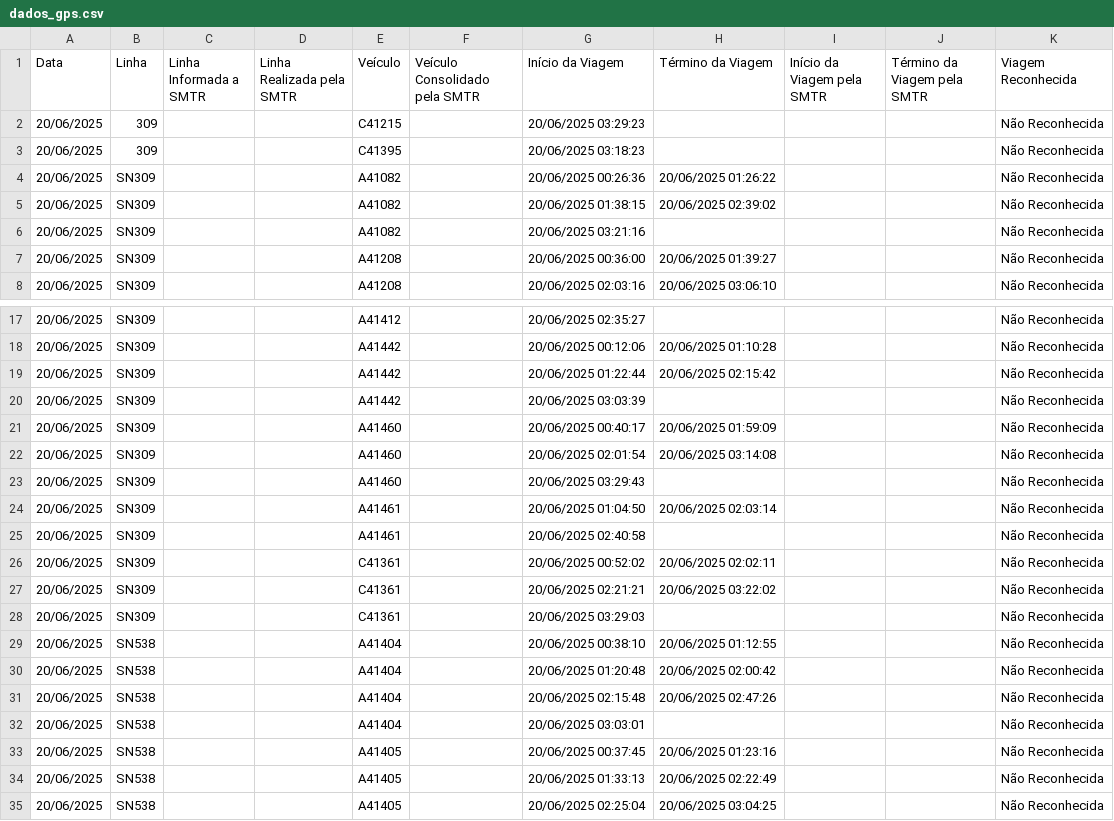
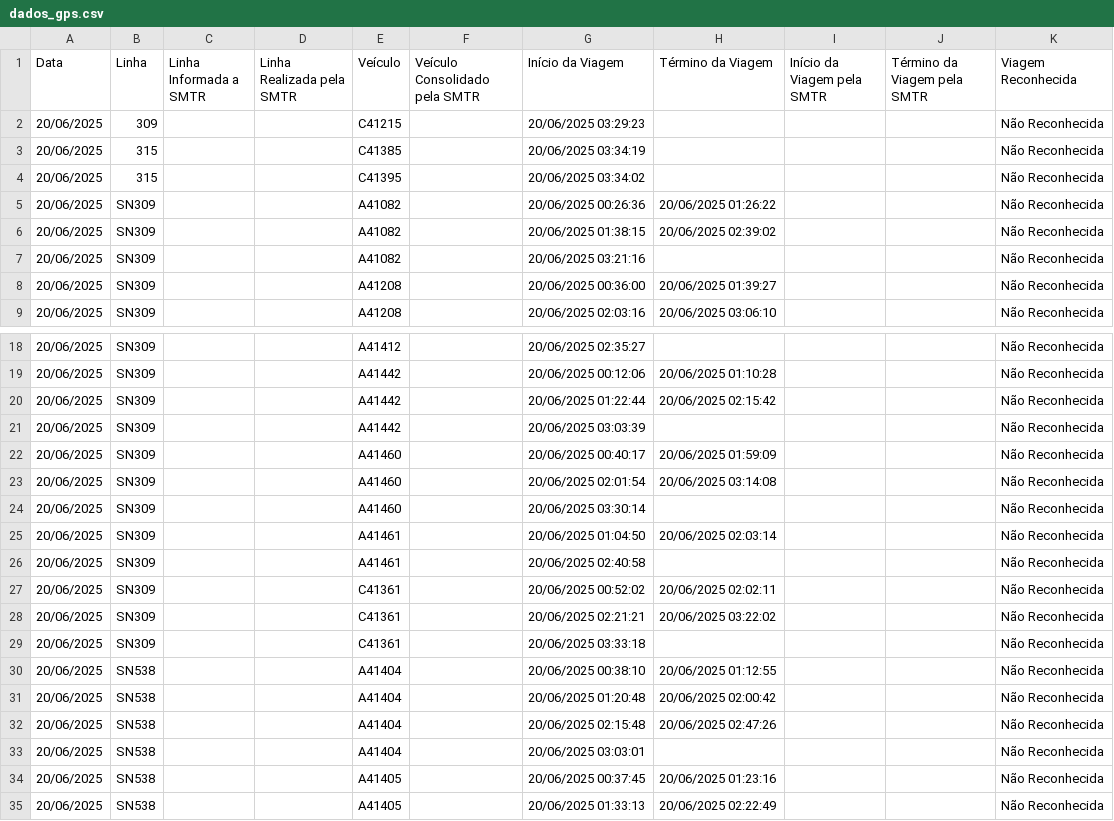
Before and after one commit to schuabi/painel_gps, a CSV file: dados/dados_gps.csv, drawn as a sheet; only a part is shown, gaps mark what is left out; the shorter side is filled out with more unchanged rows.

Commit message:
atualiza├º├úo dados gps

```diff
--- a/dados/dados_gps.csv
+++ b/dados/dados_gps.csv
@@ -2,3 +2,4 @@
 20/06/2025;309;;;C41215;;20/06/2025 03:29:23;;;;Não Reconhecida
-20/06/2025;309;;;C41395;;20/06/2025 03:18:23;;;;Não Reconhecida
+20/06/2025;315;;;C41385;;20/06/2025 03:34:19;;;;Não Reconhecida
+20/06/2025;315;;;C41395;;20/06/2025 03:34:02;;;;Não Reconhecida
 20/06/2025;SN309;;;A41082;;20/06/2025 00:26:36;20/06/2025 01:26:22;;;Não Reconhecida
@@ -22,3 +23,3 @@
 20/06/2025;SN309;;;A41460;;20/06/2025 02:01:54;20/06/2025 03:14:08;;;Não Reconhecida
-20/06/2025;SN309;;;A41460;;20/06/2025 03:29:43;;;;Não Reconhecida
+20/06/2025;SN309;;;A41460;;20/06/2025 03:30:14;;;;Não Reconhecida
 20/06/2025;SN309;;;A41461;;20/06/2025 01:04:50;20/06/2025 02:03:14;;;Não Reconhecida
@@ -27,3 +28,3 @@
 20/06/2025;SN309;;;C41361;;20/06/2025 02:21:21;20/06/2025 03:22:02;;;Não Reconhecida
-20/06/2025;SN309;;;C41361;;20/06/2025 03:29:03;;;;Não Reconhecida
+20/06/2025;SN309;;;C41361;;20/06/2025 03:33:18;;;;Não Reconhecida
 20/06/2025;SN538;;;A41404;;20/06/2025 00:38:10;20/06/2025 01:12:55;;;Não Reconhecida
```
